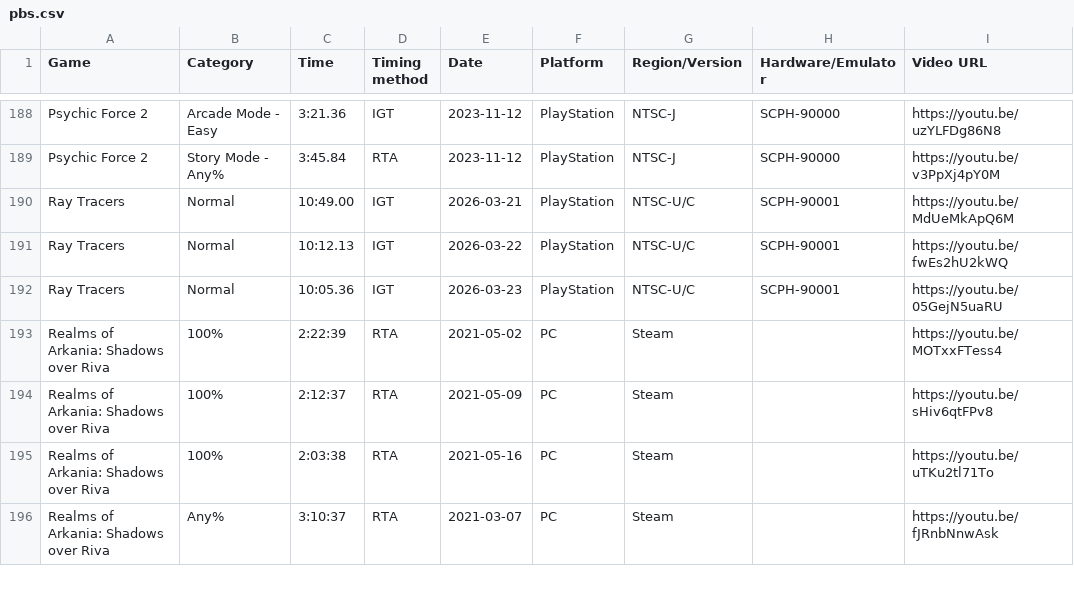
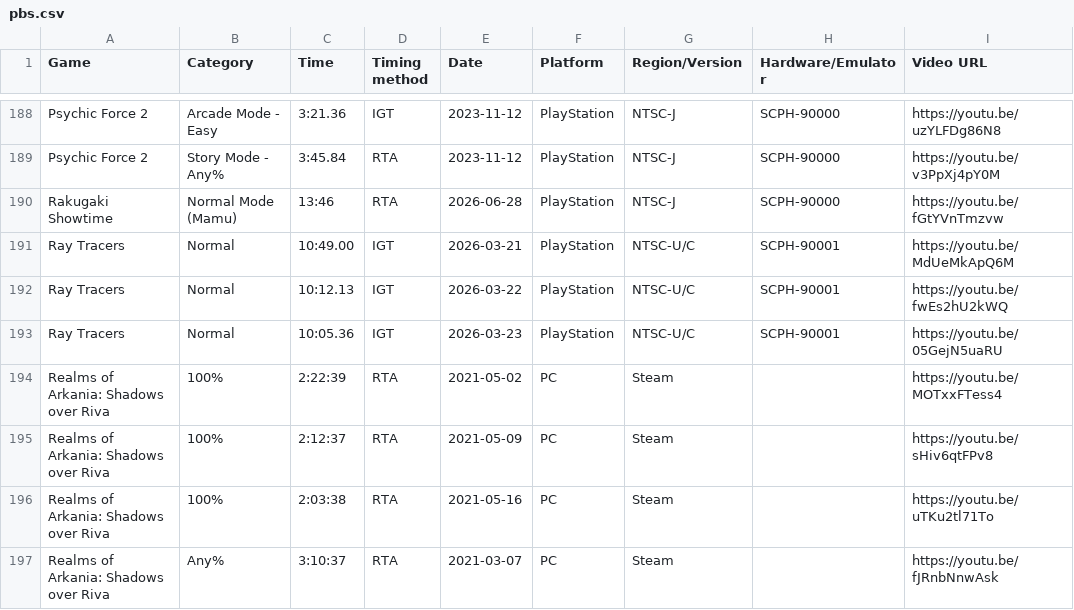
Before and after one commit to AmenAnthem/speedrun-pbs, a CSV file: pbs.csv, drawn as a sheet; only a part is shown, gaps mark what is left out; the diff names each change by its address in the sheet, - before the commit and + after, or states it on an @@ line.

Commit message:
feat: Update PBs

```diff
--- a/pbs.csv
+++ b/pbs.csv
+row 190: Rakugaki Showtime | Normal Mode (Mamu) | 13:46 | RTA | 2026-06-28 | PlayStation | NTSC-J | SCPH-90000 | https://youtu.be/fGtYVnTmzvw
```
